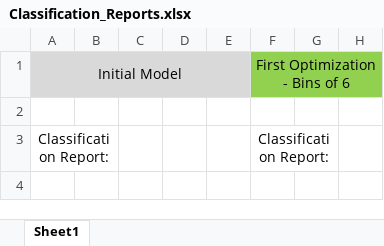
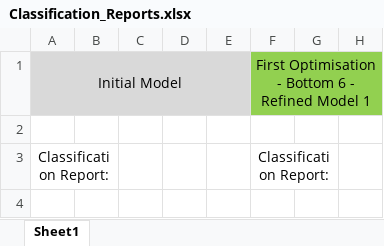
Before and after one commit to DarthStupidus/Group-Task-4, an Excel workbook: Classification_Reports.xlsx, sheet Sheet1, drawn as a sheet; only a part is shown; values as stored, in another font and other column widths than the file's, no borders; the diff covers the shown part only; the diff names each change by its address in the sheet, - before the commit and + after, or states it on an @@ line.

```diff
--- a/Classification_Reports.xlsx (sheet Sheet1)
+++ b/Classification_Reports.xlsx (sheet Sheet1)
-F1: First Optimization - Bins of 6
+F1: First Optimisation - Bottom 6 - Refined Model 1
```
Also changed, not shown: 22 added rows and 1 removed row elsewhere in this sheet.
